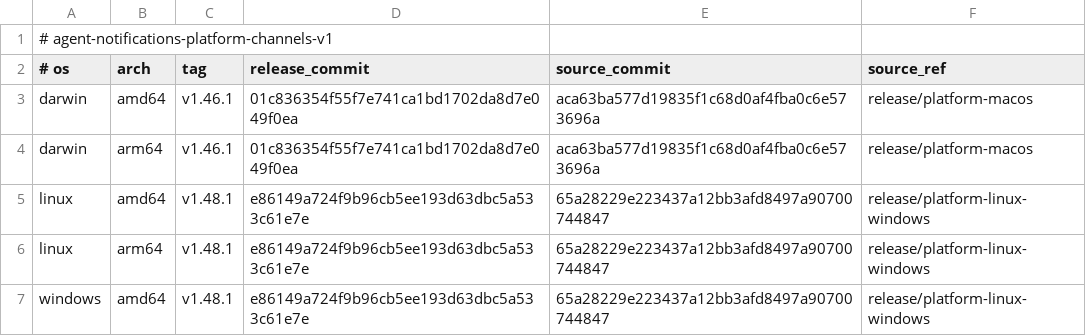
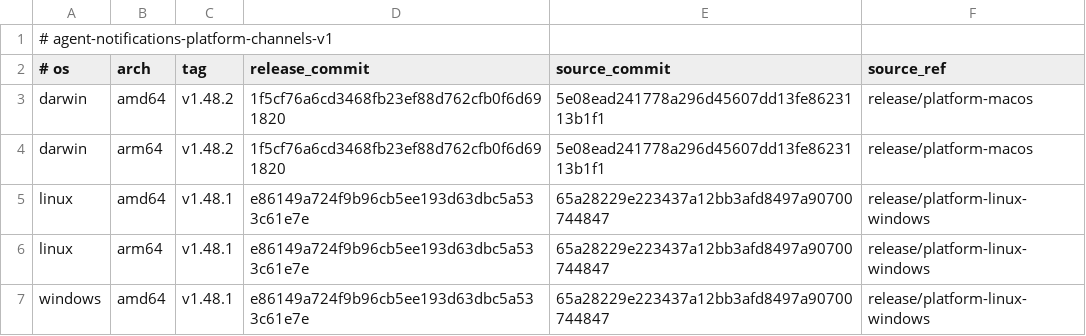
Before and after one commit to 777genius/agent-notifications, a TSV file: release-channels.tsv, drawn as a sheet.

Commit message:
chore(release): prepare macOS v1.48.2 channel promotion
Refs #301 and #302

```diff
--- a/release-channels.tsv
+++ b/release-channels.tsv
@@ -2,4 +2,4 @@
 # os	arch	tag	release_commit	source_commit	source_ref
-darwin	amd64	v1.46.1	01c836354f55f7e741ca1bd1702da8d7e049f0ea	aca63ba577d19835f1c68d0af4fba0c6e573696a	release/platform-macos
-darwin	arm64	v1.46.1	01c836354f55f7e741ca1bd1702da8d7e049f0ea	aca63ba577d19835f1c68d0af4fba0c6e573696a	release/platform-macos
+darwin	amd64	v1.48.2	1f5cf76a6cd3468fb23ef88d762cfb0f6d691820	5e08ead241778a296d45607dd13fe8623113b1f1	release/platform-macos
+darwin	arm64	v1.48.2	1f5cf76a6cd3468fb23ef88d762cfb0f6d691820	5e08ead241778a296d45607dd13fe8623113b1f1	release/platform-macos
 linux	amd64	v1.48.1	e86149a724f9b96cb5ee193d63dbc5a533c61e7e	65a28229e223437a12bb3afd8497a90700744847	release/platform-linux-windows
```
Also changed, not shown: 1 other file.
